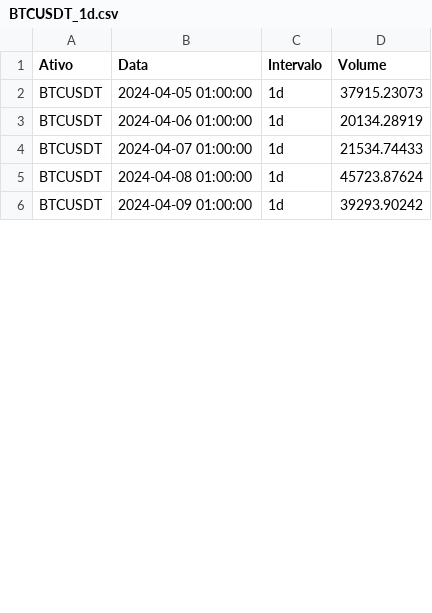
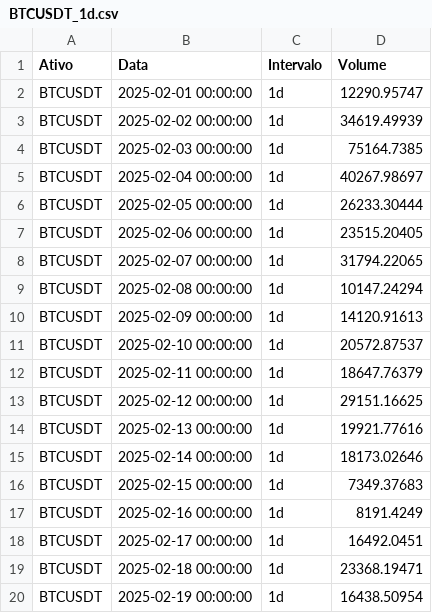
Before and after one commit to Brugor/order_book, a CSV file: get_data/data/BTCUSDT_1d.csv, drawn as a sheet; only a part is shown; the diff covers the shown part only.

```diff
--- a/get_data/data/BTCUSDT_1d.csv
+++ b/get_data/data/BTCUSDT_1d.csv
@@ -1,6 +1,20 @@
 Ativo,Data,Intervalo,Volume
-BTCUSDT,2024-04-05 01:00:00,1d,37915.23073
-BTCUSDT,2024-04-06 01:00:00,1d,20134.28919
-BTCUSDT,2024-04-07 01:00:00,1d,21534.74433
-BTCUSDT,2024-04-08 01:00:00,1d,45723.87624
-BTCUSDT,2024-04-09 01:00:00,1d,39293.90242
+BTCUSDT,2025-02-01 00:00:00,1d,12290.95747
+BTCUSDT,2025-02-02 00:00:00,1d,34619.49939
+BTCUSDT,2025-02-03 00:00:00,1d,75164.7385
+BTCUSDT,2025-02-04 00:00:00,1d,40267.98697
+BTCUSDT,2025-02-05 00:00:00,1d,26233.30444
+BTCUSDT,2025-02-06 00:00:00,1d,23515.20405
+BTCUSDT,2025-02-07 00:00:00,1d,31794.22065
+BTCUSDT,2025-02-08 00:00:00,1d,10147.24294
+BTCUSDT,2025-02-09 00:00:00,1d,14120.91613
+BTCUSDT,2025-02-10 00:00:00,1d,20572.87537
+BTCUSDT,2025-02-11 00:00:00,1d,18647.76379
+BTCUSDT,2025-02-12 00:00:00,1d,29151.16625
+BTCUSDT,2025-02-13 00:00:00,1d,19921.77616
+BTCUSDT,2025-02-14 00:00:00,1d,18173.02646
+BTCUSDT,2025-02-15 00:00:00,1d,7349.37683
+BTCUSDT,2025-02-16 00:00:00,1d,8191.4249
+BTCUSDT,2025-02-17 00:00:00,1d,16492.0451
+BTCUSDT,2025-02-18 00:00:00,1d,23368.19471
+BTCUSDT,2025-02-19 00:00:00,1d,16438.50954
```
Also changed, not shown: 19 added rows and 40 edited cells elsewhere in this file, 2 other files.
